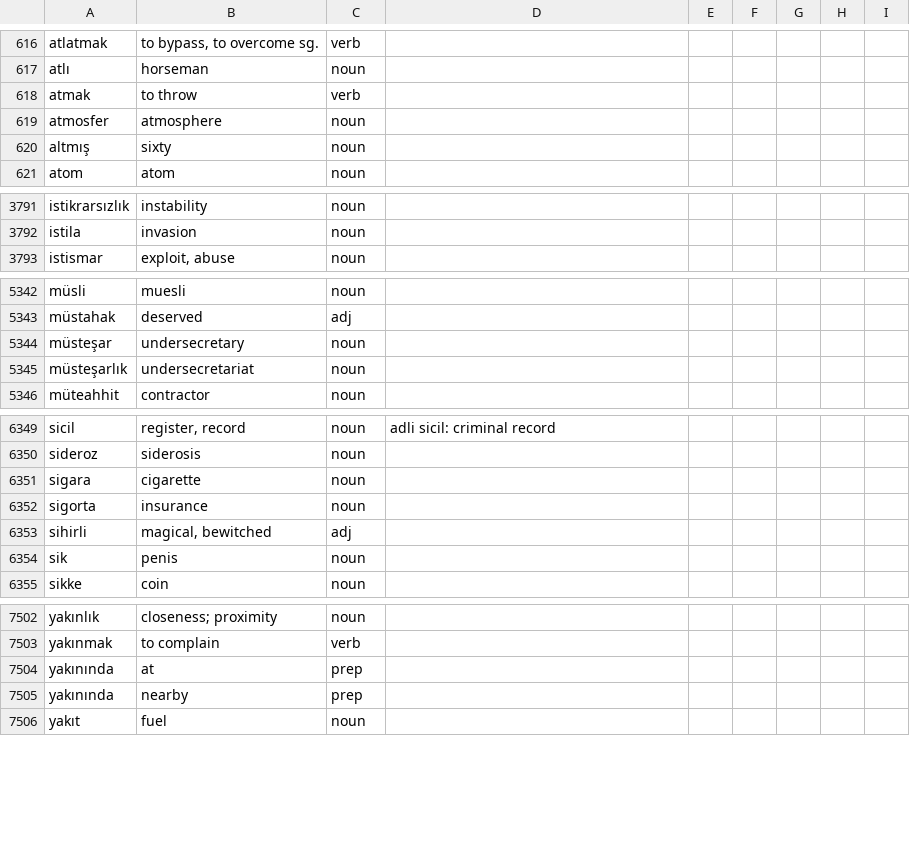
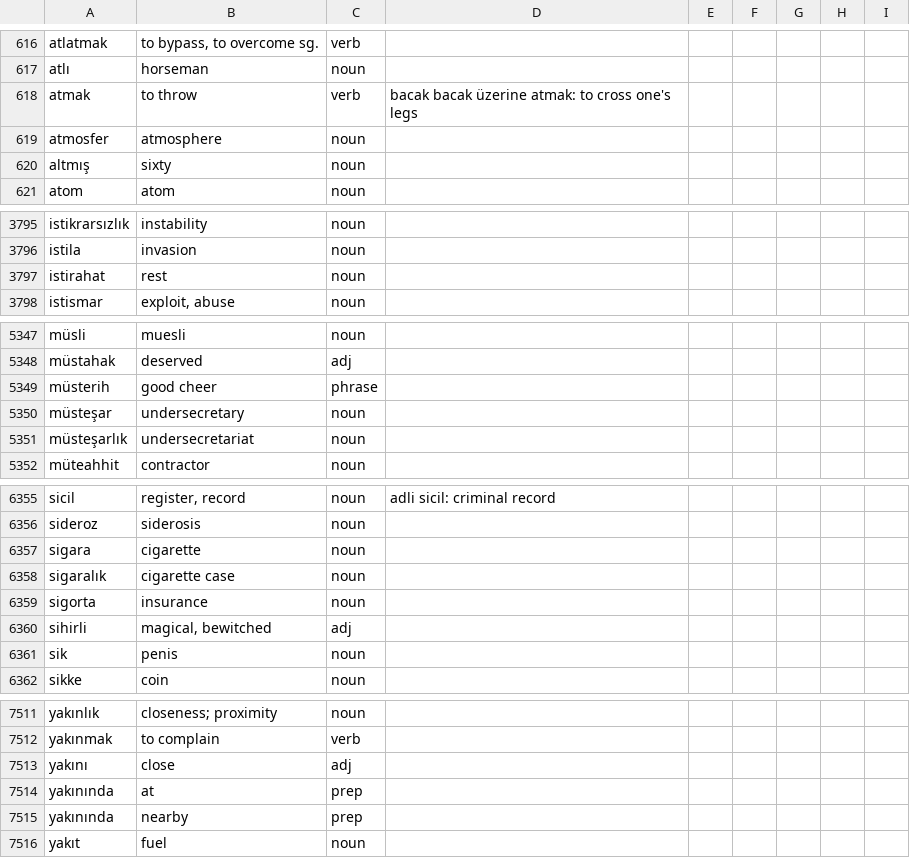
Before and after one commit to baloghe/tr_en_dictionary, a TSV file: input/dictv2.tsv, drawn as a sheet; only a part is shown, gaps mark what is left out; the diff covers the shown part only.

```diff
--- a/input/dictv2.tsv
+++ b/input/dictv2.tsv
@@ -617,3 +617,3 @@ atlatmak	to bypass, to overcome sg.	verb
 atlı	horseman	noun
-atmak	to throw	verb
+atmak	to throw	verb	bacak bacak üzerine atmak: to cross one's legs
 atmosfer	atmosphere	noun
@@ -3792,2 +3796,3 @@ istikrarsızlık	instability	noun
 istila	invasion	noun
+istirahat	rest	noun
 istismar	exploit, abuse	noun
@@ -5343,2 +5348,3 @@ müsli	muesli	noun
 müstahak	deserved	adj
+müsterih	good cheer	phrase
 müsteşar	undersecretary	noun
@@ -6351,2 +6357,3 @@ sideroz	siderosis	noun
 sigara	cigarette	noun
+sigaralık	cigarette case	noun
 sigorta	insurance	noun
@@ -7503,2 +7512,3 @@ yakınlık	closeness; proximity	noun
 yakınmak	to complain	verb
+yakını	close	adj
 yakınında	at	prep
```
Also changed, not shown: 7 added rows, 1 removed row and 11 edited cells elsewhere in this file.
